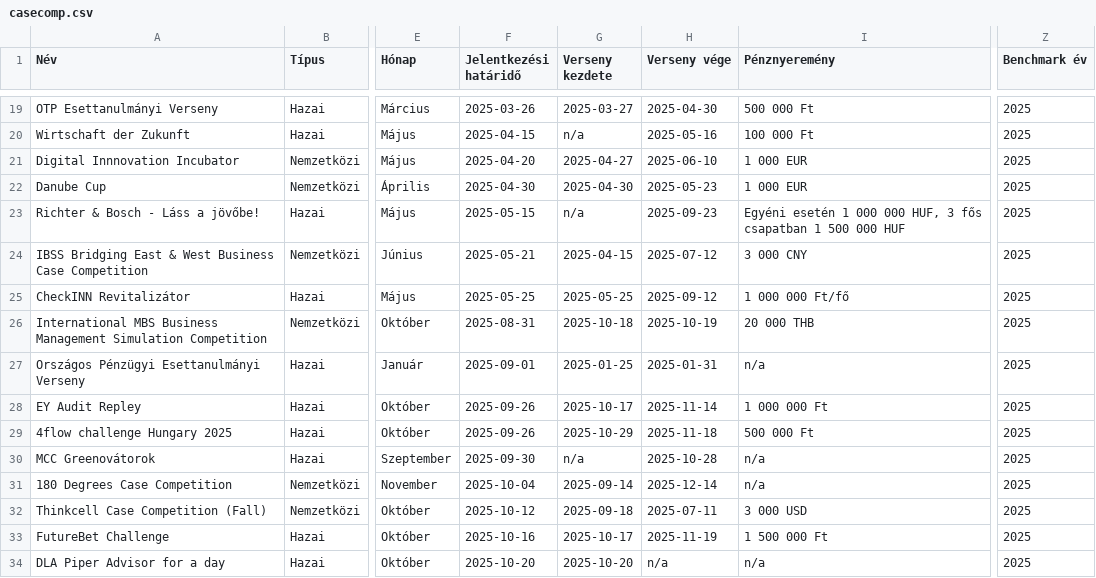
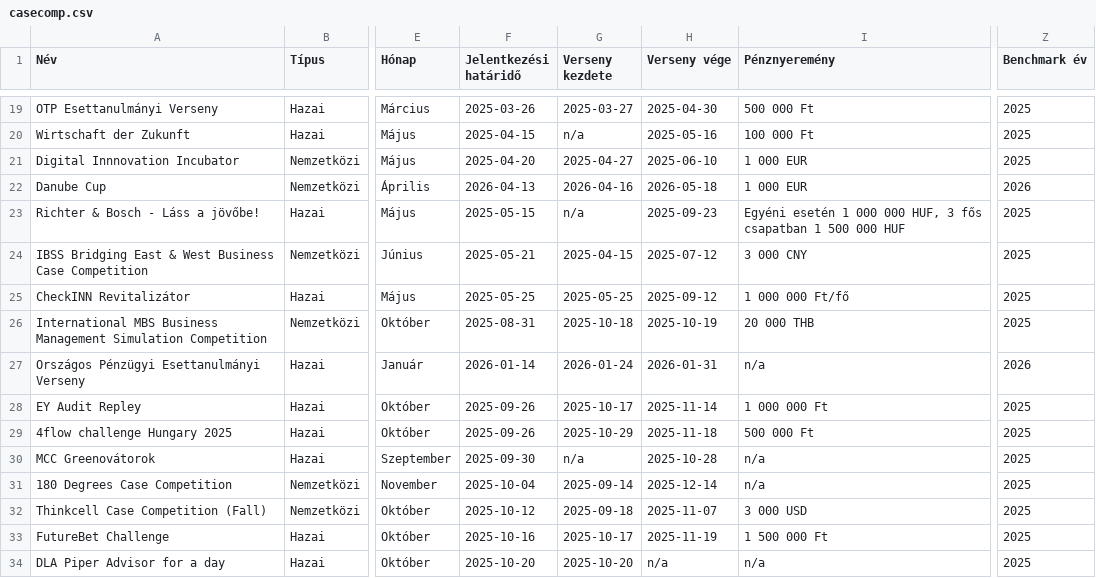
Before and after one commit to ribsbenjo/versenynaptar, a CSV file: casecomp.csv, drawn as a sheet; only a part is shown, gaps mark what is left out; the diff covers the shown part only; the diff names each change by its address in the sheet, - before the commit and + after, or states it on an @@ line.

```diff
--- a/casecomp.csv
+++ b/casecomp.csv
-F22 (Jelentkezési határidő): 2025-04-30
+F22 (Jelentkezési határidő): 2026-04-13
-G22 (Verseny kezdete): 2025-04-30
+G22 (Verseny kezdete): 2026-04-16
-H22 (Verseny vége): 2025-05-23
+H22 (Verseny vége): 2026-05-18
-Z22 (Benchmark év): 2025
+Z22 (Benchmark év): 2026
-F27 (Jelentkezési határidő): 2025-09-01
+F27 (Jelentkezési határidő): 2026-01-14
-G27 (Verseny kezdete): 2025-01-25
+G27 (Verseny kezdete): 2026-01-24
-H27 (Verseny vége): 2025-01-31
+H27 (Verseny vége): 2026-01-31
-Z27 (Benchmark év): 2025
+Z27 (Benchmark év): 2026
-H32 (Verseny vége): 2025-07-11
+H32 (Verseny vége): 2025-11-07
```
Also changed, not shown: 61 edited cells elsewhere in this file.
